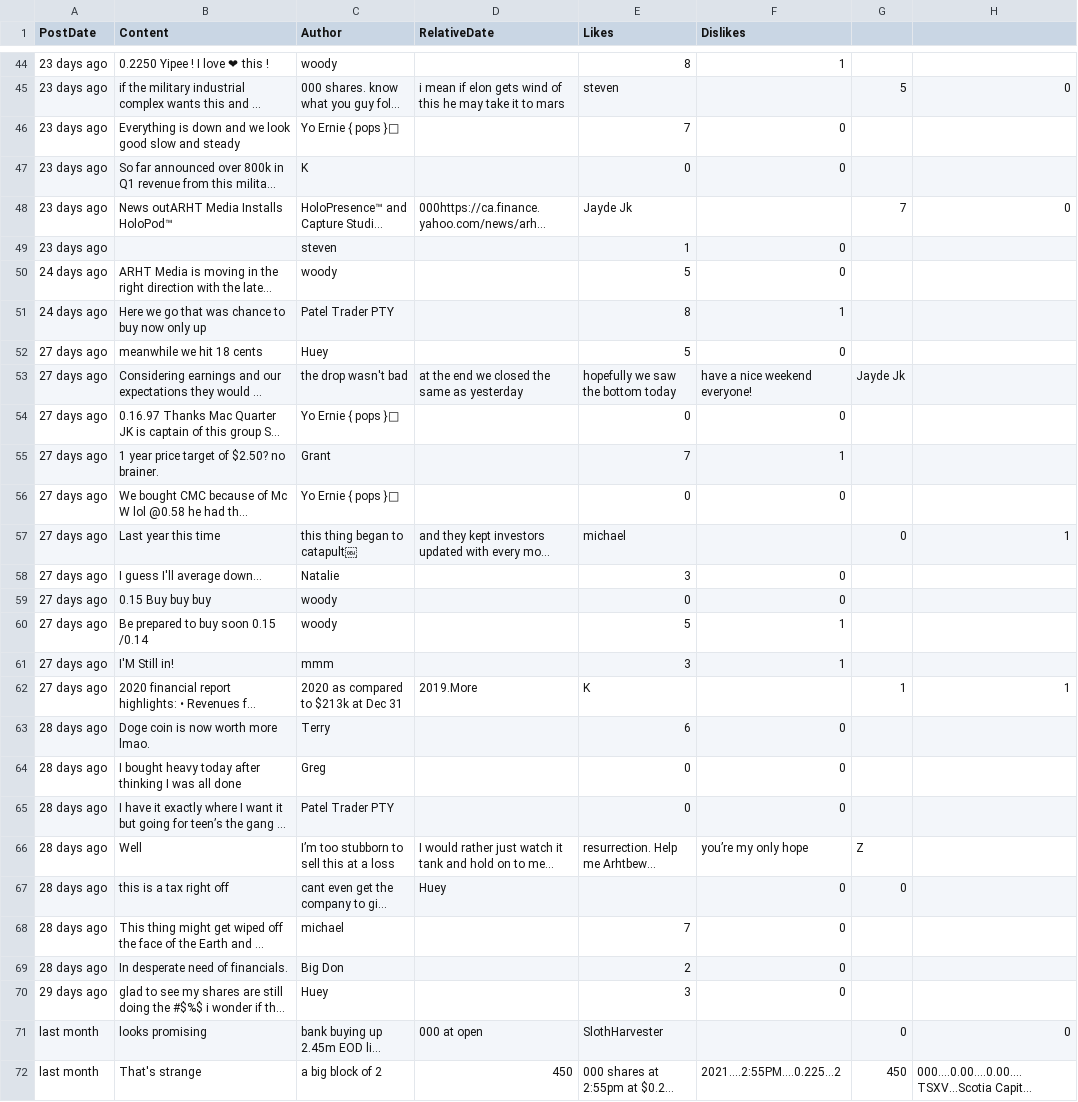
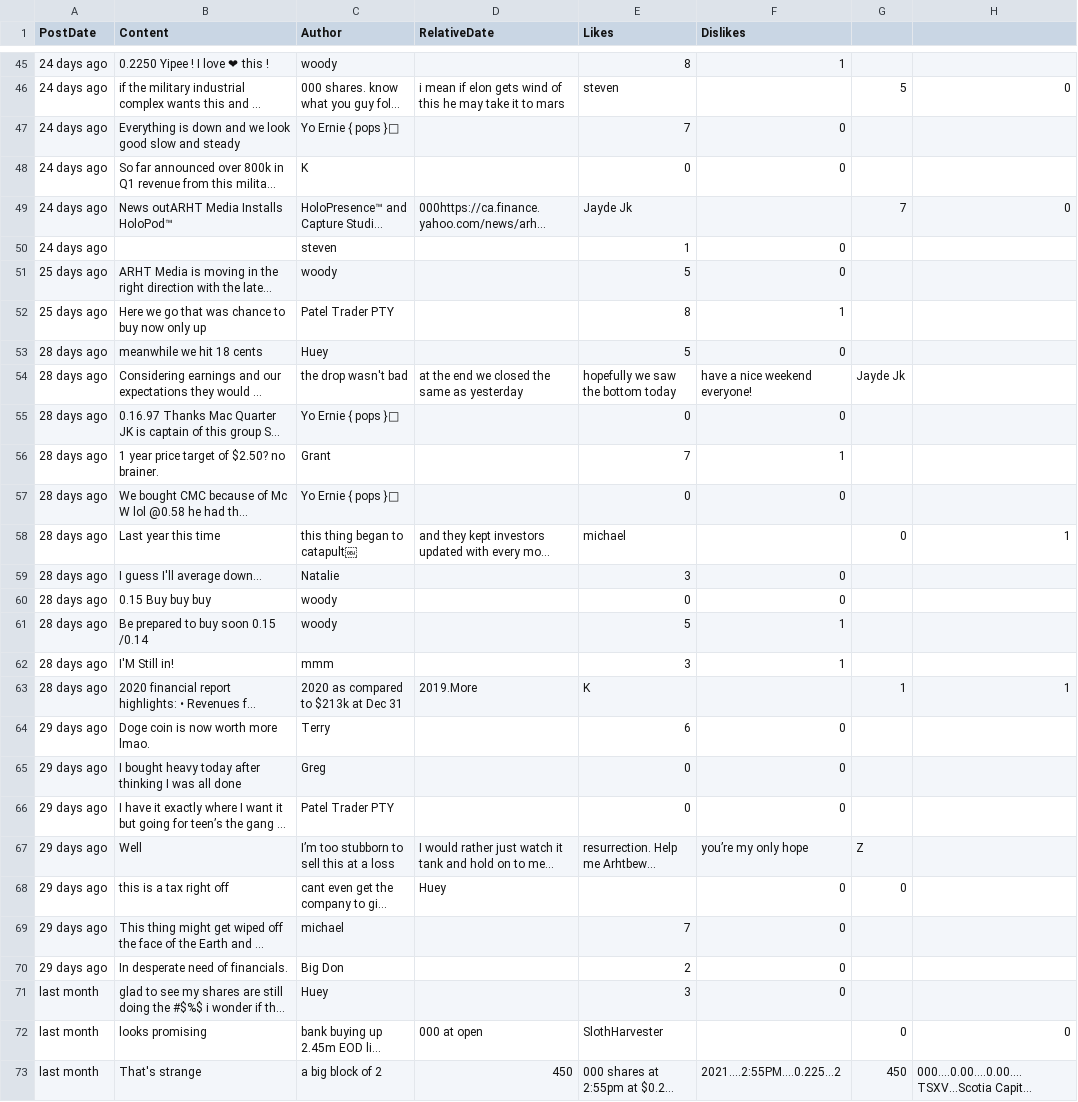
Before and after one commit to dli-invest/conscrap, a CSV file: data/ART.V.csv, drawn as a sheet; only a part is shown, gaps mark what is left out; long unchanged cells end in …; addresses are those after the commit; the diff covers the shown part only; the diff names each change by its address in the sheet, - before the commit and + after, or states it on an @@ line.

```diff
--- a/data/ART.V.csv
+++ b/data/ART.V.csv
-A45:A50 (PostDate): 23 days ago
+A45:A50 (PostDate): 24 days ago
-A51:A52 (PostDate): 24 days ago
+A51:A52 (PostDate): 25 days ago
-A53:A63 (PostDate): 27 days ago
+A53:A63 (PostDate): 28 days ago
-A64:A70 (PostDate): 28 days ago
+A64:A70 (PostDate): 29 days ago
-A71 (PostDate): 29 days ago
+A71 (PostDate): last month
```
Also changed, not shown: 2 added rows and 77 edited cells elsewhere in this file, 1 other file.
